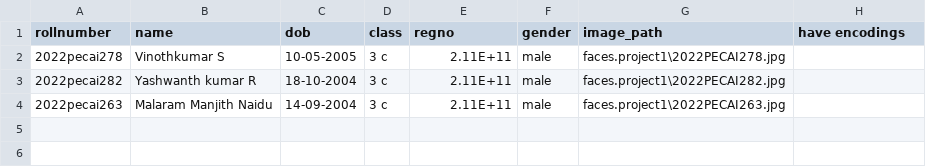
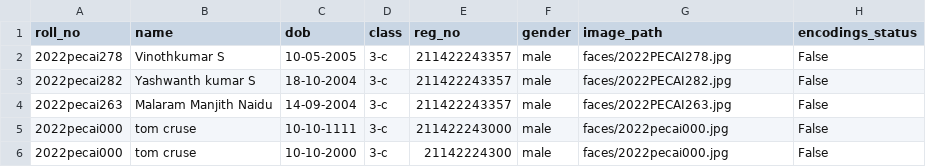
Before and after one commit to Vinoth-vk05/2022pecai278, a CSV file: data/main_database.csv, drawn as a sheet.

```diff
--- a/data/main_database.csv
+++ b/data/main_database.csv
@@ -1,4 +1,6 @@
-rollnumber,name,dob,class,regno,gender,image_path,have encodings
-2022pecai278,Vinothkumar S,10-05-2005, 3 c,2.11E+11,male,faces.project1\2022PECAI278.jpg,
-2022pecai282,Yashwanth kumar R,18-10-2004,3 c,2.11E+11,male,faces.project1\2022PECAI282.jpg,
-2022pecai263,Malaram Manjith Naidu,14-09-2004,3 c,2.11E+11,male,faces.project1\2022PECAI263.jpg,
+roll_no,name,dob,class,reg_no,gender,image_path,encodings_status
+2022pecai278,Vinothkumar S,10-05-2005,3-c,211422243357,male,faces/2022PECAI278.jpg,False
+2022pecai282,Yashwanth kumar S,18-10-2004,3-c,211422243357,male,faces/2022PECAI282.jpg,False
+2022pecai263,Malaram Manjith Naidu,14-09-2004,3-c,211422243357,male,faces/2022PECAI263.jpg,False
+2022pecai000,tom cruse,10-10-1111,3-c,211422243000,male,faces/2022pecai000.jpg,False
+2022pecai000,tom cruse,10-10-2000,3-c,21142224300,male,faces/2022pecai000.jpg,False
```
Also changed, not shown: 2 other files.
